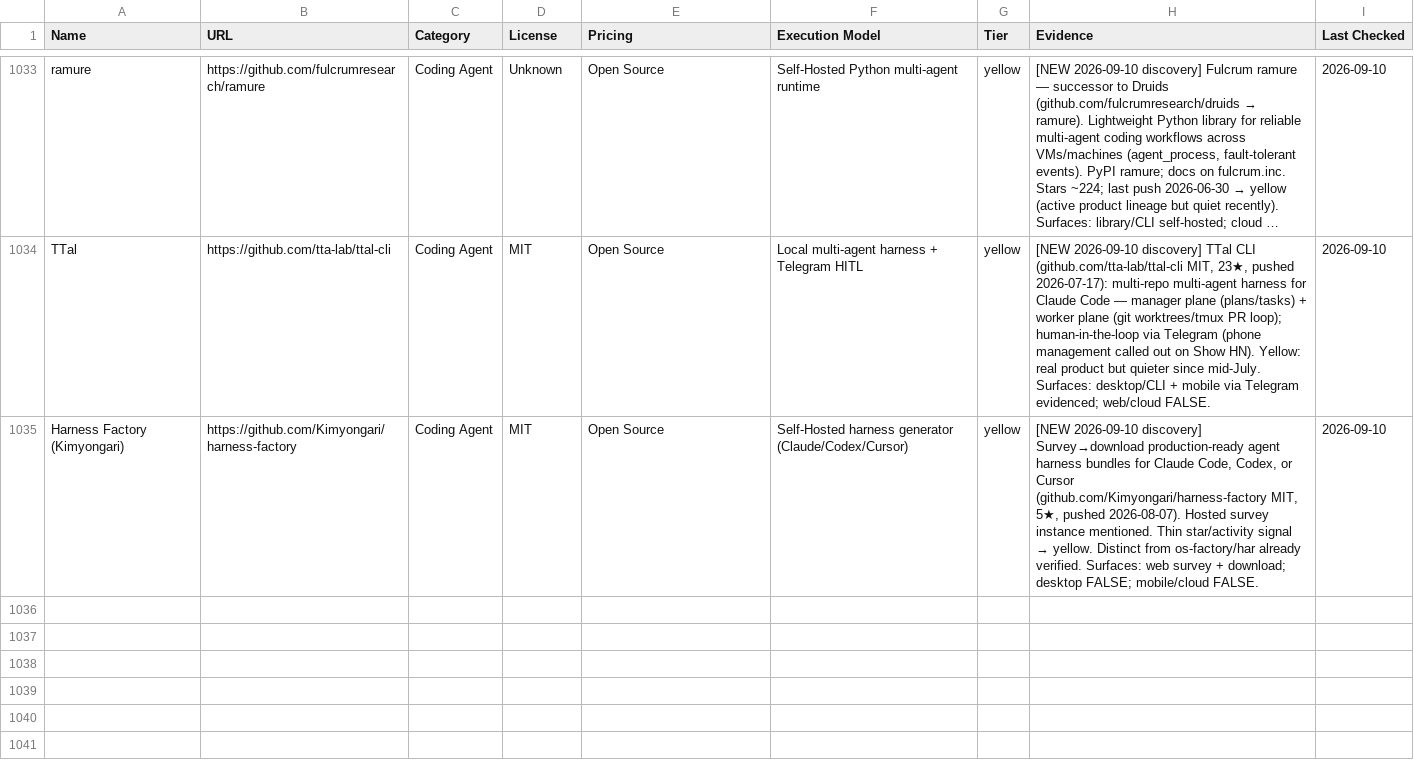
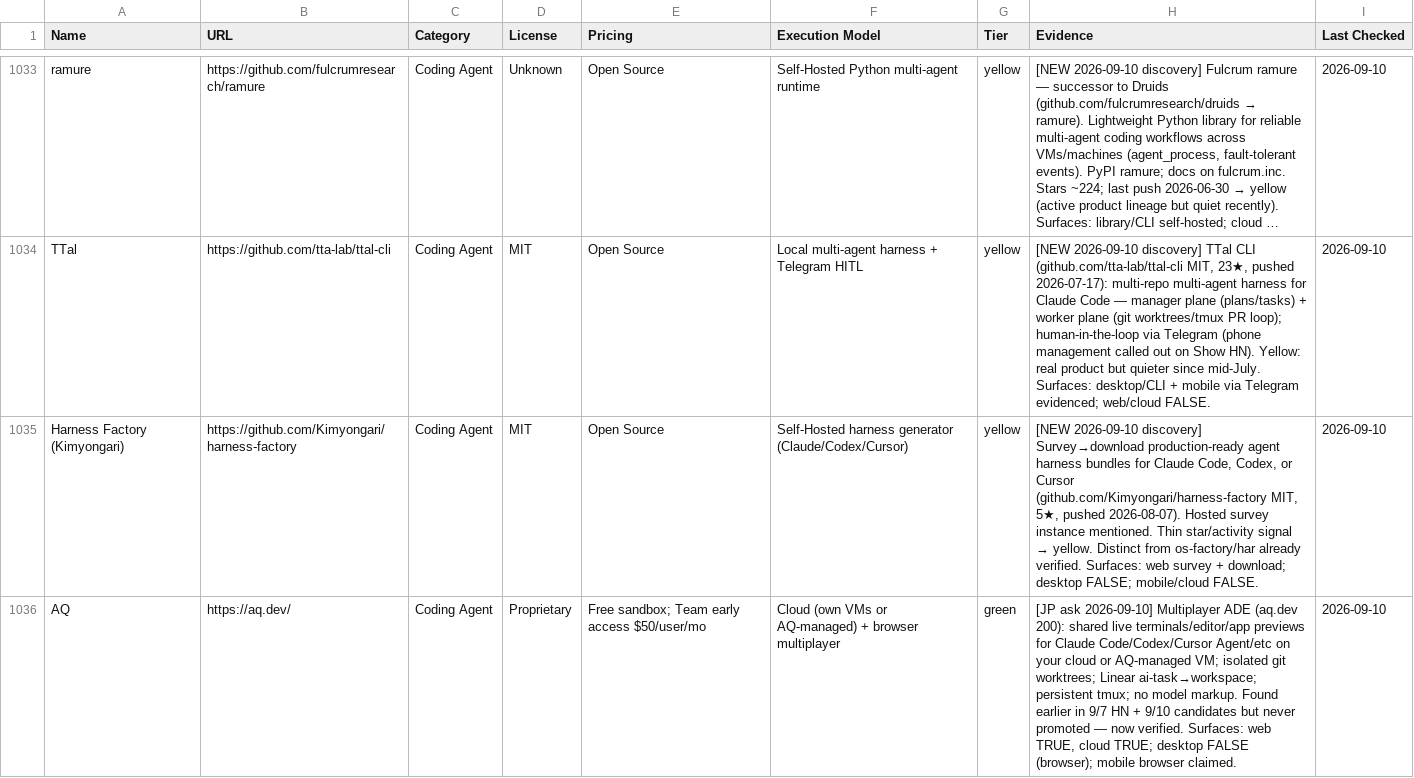
Before and after one commit to JPonGH/agent-encyclopedia-site, a CSV file: verified.csv, drawn as a sheet; only a part is shown, gaps mark what is left out; long unchanged cells end in ….

Commit message:
Add AQ (aq.dev) green; live 1035

```diff
--- a/verified.csv
+++ b/verified.csv
@@ -1035 +1035,2 @@ TTal,https://github.com/tta-lab/ttal-cli,Coding Agent,MIT,Open Source,Local mult
 Harness Factory (Kimyongari),https://github.com/Kimyongari/harness-factory,Coding Agent,MIT,Open Source,Self-Hosted harness generator (Claude/Codex/Cursor),yellow,"[NEW 2026-09-10 discovery] Survey→download production-ready agent harness bundles for Claude Code, Codex, or Cursor (github.com/Kimyongari/harness-factory MIT, 5★, pushed 2026-08-07). Hosted survey instance mentioned. Thin star/activity signal → yellow. Distinct from os-factory/har already verified. Surfaces: web survey + download; desktop FALSE; mobile/cloud FALSE.",2026-09-10
+AQ,https://aq.dev/,Coding Agent,Proprietary,Free sandbox; Team early access $50/user/mo,Cloud (own VMs or AQ-managed) + browser multiplayer,green,"[JP ask 2026-09-10] Multiplayer ADE (aq.dev 200): shared live terminals/editor/app previews for Claude Code/Codex/Cursor Agent/etc on your cloud or AQ-managed VM; isolated git worktrees; Linear ai-task→workspace; persistent tmux; no model markup. Found earlier in 9/7 HN + 9/10 candidates but never promoted — now verified. Surfaces: web TRUE, cloud TRUE; desktop FALSE (browser); mobile browser claimed.",2026-09-10
```
Also changed, not shown: 3 other files.
